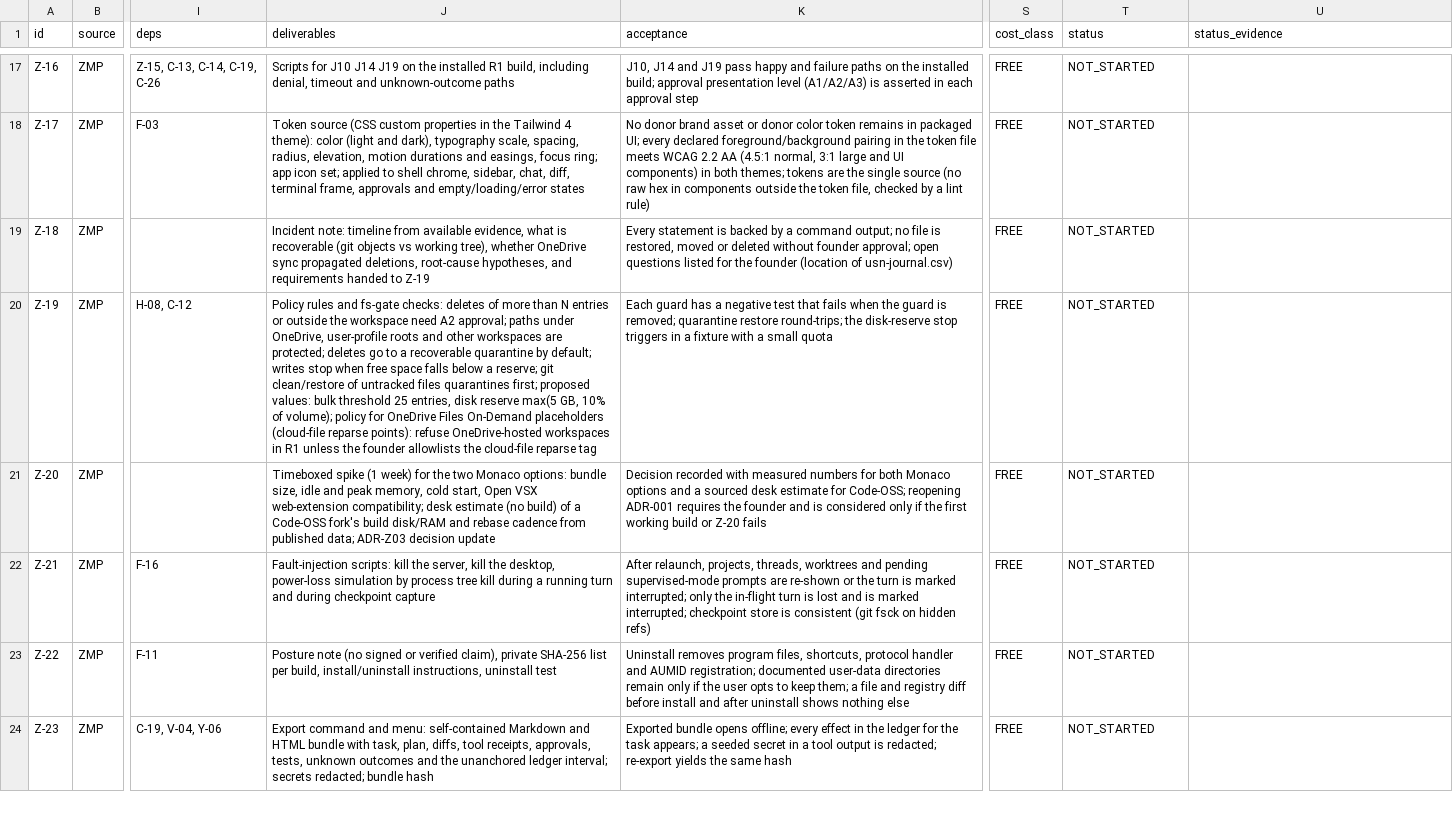
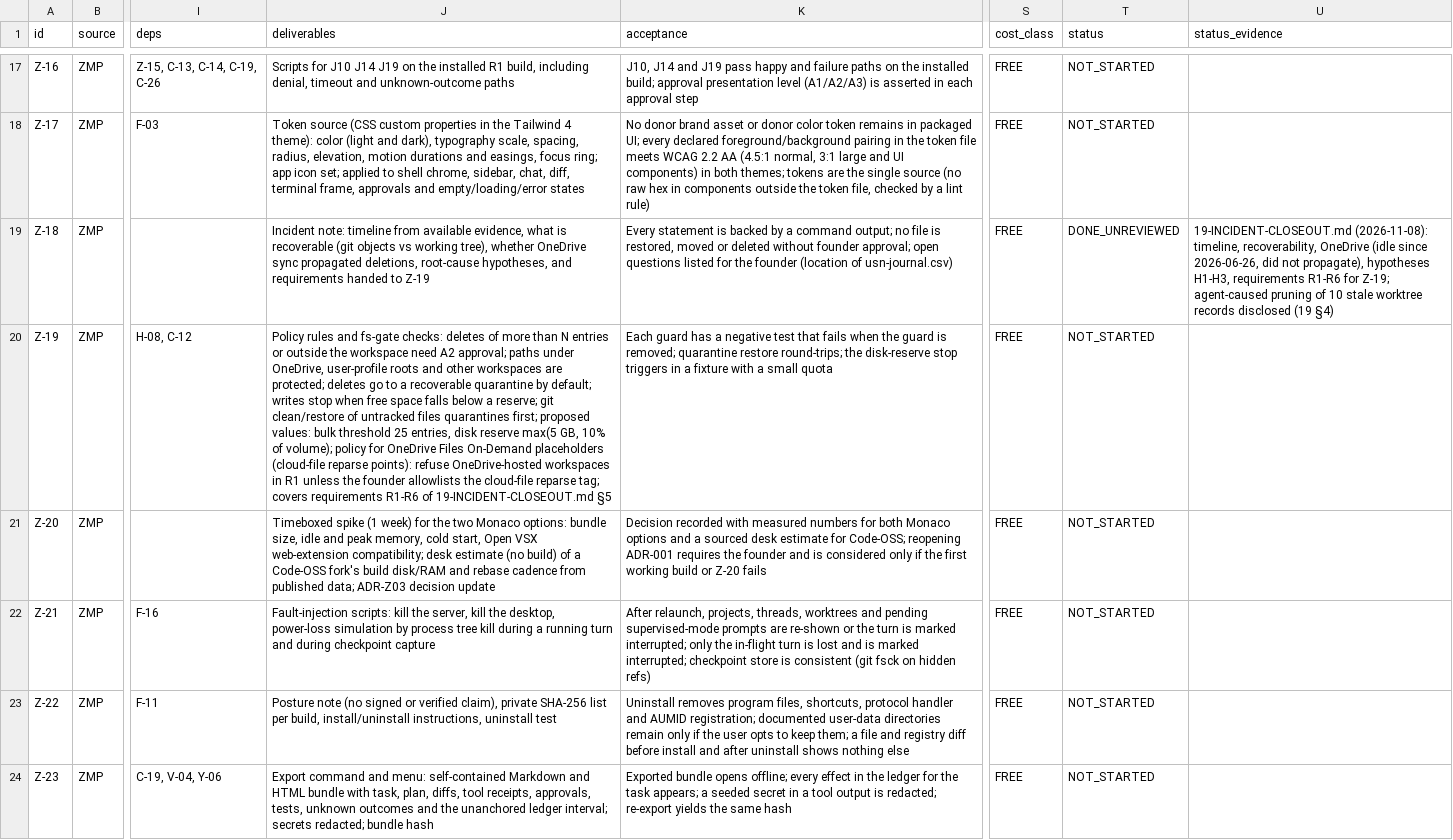
Before and after one commit to TheHalfMoon/Zain, a CSV file: docs/zain-master-plan/registry/zain-task-backlog.csv, drawn as a sheet; only a part is shown, gaps mark what is left out; the diff names each change by its address in the sheet, - before the commit and + after, or states it on an @@ line.

```diff
--- a/docs/zain-master-plan/registry/zain-task-backlog.csv
+++ b/docs/zain-master-plan/registry/zain-task-backlog.csv
-T19 (status): NOT_STARTED
+T19 (status): DONE_UNREVIEWED
-U19 (status_evidence): (empty)
+U19 (status_evidence): 19-INCIDENT-CLOSEOUT.md (2026-11-08): timeline, recoverability, OneDrive (idle since 2026-06-26, did not propagate), hypotheses H1-H3, requirements R1-R6 for Z-19; agent-caused pruning of 10 stale worktree records disclosed (19 §4)
-J20 (deliverables): …cloud-file reparse tag
+J20 (deliverables): …cloud-file reparse tag; covers requirements R1-R6 of 19-INCIDENT-CLOSEOUT.md §5
```
Also changed, not shown: docs/zain-master-plan/registry/zain-risk-register.csv, 7 other files.
